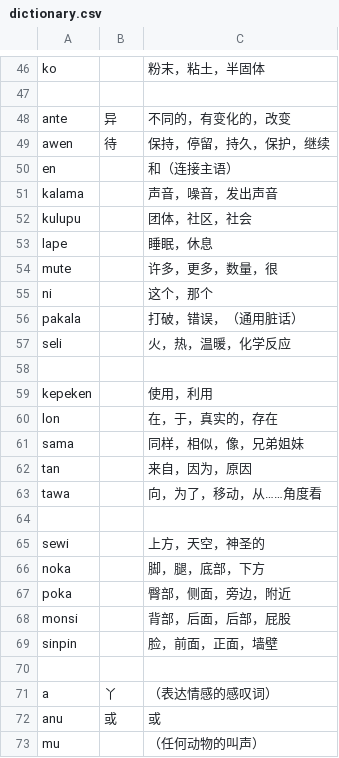
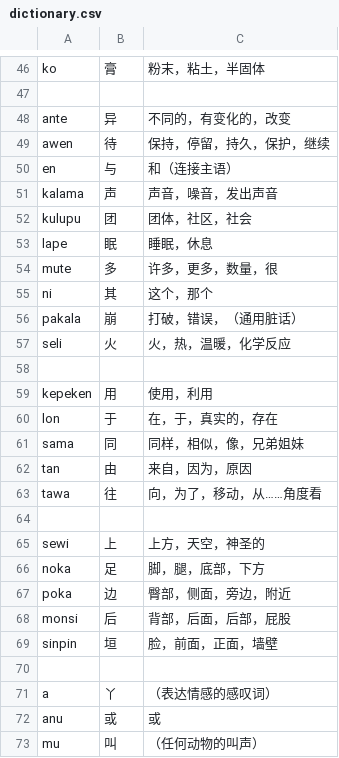
Before and after one commit to MauritiusChief/Kepeken-ilo-nasin-Translator, a CSV file: dictionary.csv, drawn as a sheet; only a part is shown, gaps mark what is left out; the diff covers the shown part only; the diff names each change by its address in the sheet, - before the commit and + after, or states it on an @@ line.

```diff
--- a/dictionary.csv
+++ b/dictionary.csv
-B46: (empty)
+B46: 膏
-B50: (empty)
+B50: 与
-B51: (empty)
+B51: 声
-B52: (empty)
+B52: 团
-B53: (empty)
+B53: 眠
-B54: (empty)
+B54: 多
-B55: (empty)
+B55: 其
-B56: (empty)
+B56: 崩
-B57: (empty)
+B57: 火
-B59: (empty)
+B59: 用
-B60: (empty)
+B60: 于
-B61: (empty)
+B61: 同
-B62: (empty)
+B62: 由
-B63: (empty)
+B63: 往
-B65: (empty)
+B65: 上
-B66: (empty)
+B66: 足
-B67: (empty)
+B67: 边
-B68: (empty)
+B68: 后
-B69: (empty)
+B69: 垣
-B73: (empty)
+B73: 叫
```
Also changed, not shown: 105 edited cells elsewhere in this file, 3 other files.
